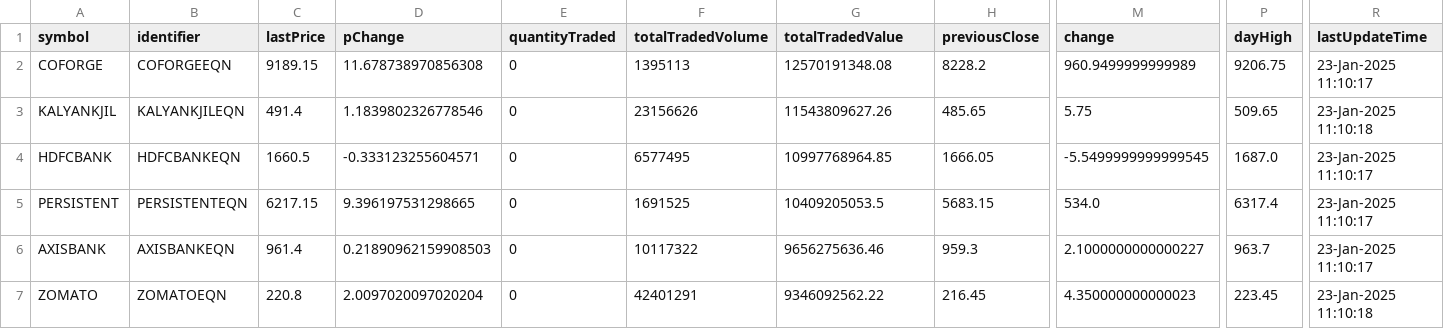
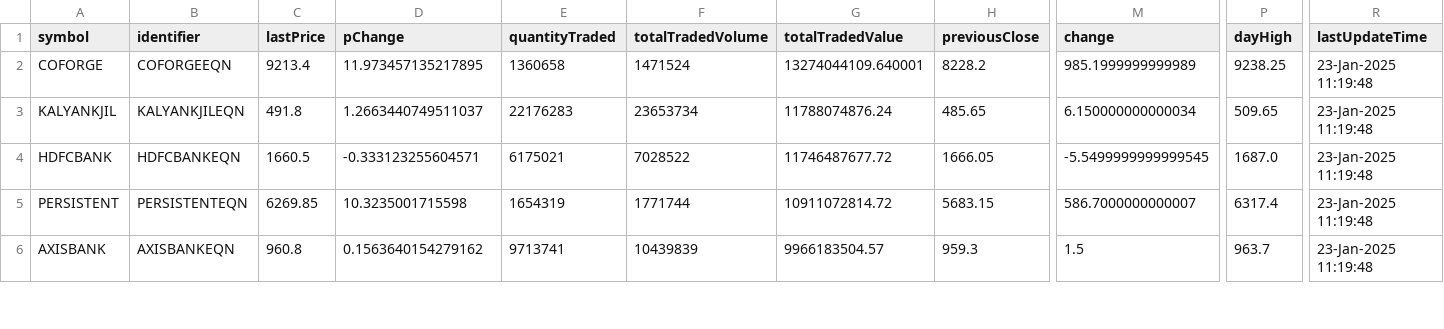
Before and after one commit to tsrajpurohit/AdvDec, a CSV file: Most_Active.csv, drawn as a sheet; only a part is shown, gaps mark what is left out; removed rows and columns are numbered as before the commit, all else as after; rows hold the shown columns only; the diff covers the shown part only; the diff names each change by its address in the sheet, - before the commit and + after, or states it on an @@ line.

```diff
--- a/Most_Active.csv
+++ b/Most_Active.csv
-C2 (lastPrice): 9189.15
+C2 (lastPrice): 9213.4
-D2 (pChange): 11.678738970856308
+D2 (pChange): 11.973457135217895
-E2 (quantityTraded): 0
+E2 (quantityTraded): 1360658
-F2 (totalTradedVolume): 1395113
+F2 (totalTradedVolume): 1471524
-G2 (totalTradedValue): 12570191348.08
+G2 (totalTradedValue): 13274044109.640001
-M2 (change): 960.9499999999989
+M2 (change): 985.1999999999989
-P2 (dayHigh): 9206.75
+P2 (dayHigh): 9238.25
-R2 (lastUpdateTime): 23-Jan-2025 11:10:17
+R2 (lastUpdateTime): 23-Jan-2025 11:19:48
-C3 (lastPrice): 491.4
+C3 (lastPrice): 491.8
-D3 (pChange): 1.1839802326778546
+D3 (pChange): 1.2663440749511037
-E3 (quantityTraded): 0
+E3 (quantityTraded): 22176283
-F3 (totalTradedVolume): 23156626
+F3 (totalTradedVolume): 23653734
-G3 (totalTradedValue): 11543809627.26
+G3 (totalTradedValue): 11788074876.24
-M3 (change): 5.75
+M3 (change): 6.150000000000034
-R3 (lastUpdateTime): 23-Jan-2025 11:10:18
+R3 (lastUpdateTime): 23-Jan-2025 11:19:48
-E4 (quantityTraded): 0
+E4 (quantityTraded): 6175021
-F4 (totalTradedVolume): 6577495
+F4 (totalTradedVolume): 7028522
-G4 (totalTradedValue): 10997768964.85
+G4 (totalTradedValue): 11746487677.72
-R4:R6 (lastUpdateTime): 23-Jan-2025 11:10:17
+R4:R6 (lastUpdateTime): 23-Jan-2025 11:19:48
-C5 (lastPrice): 6217.15
+C5 (lastPrice): 6269.85
-D5 (pChange): 9.396197531298665
+D5 (pChange): 10.3235001715598
-E5 (quantityTraded): 0
+E5 (quantityTraded): 1654319
-F5 (totalTradedVolume): 1691525
+F5 (totalTradedVolume): 1771744
-G5 (totalTradedValue): 10409205053.5
+G5 (totalTradedValue): 10911072814.72
-M5 (change): 534.0
+M5 (change): 586.7000000000007
-C6 (lastPrice): 961.4
+C6 (lastPrice): 960.8
-D6 (pChange): 0.21890962159908503
+D6 (pChange): 0.1563640154279162
-E6 (quantityTraded): 0
+E6 (quantityTraded): 9713741
-F6 (totalTradedVolume): 10117322
+F6 (totalTradedVolume): 10439839
-G6 (totalTradedValue): 9656275636.46
+G6 (totalTradedValue): 9966183504.57
-M6 (change): 2.1000000000000227
+M6 (change): 1.5
-row 7: ZOMATO | ZOMATOEQN | 220.8 | 2.0097020097020204 | 0 | 42401291 | 9346092562.22 | 216.45 | 4.350000000000023 | 223.45 | 23-Jan-2025 11:10:18
```
Also changed, not shown: 2 added rows, 1 removed row and 92 edited cells elsewhere in this file, advances_declines.csv.
